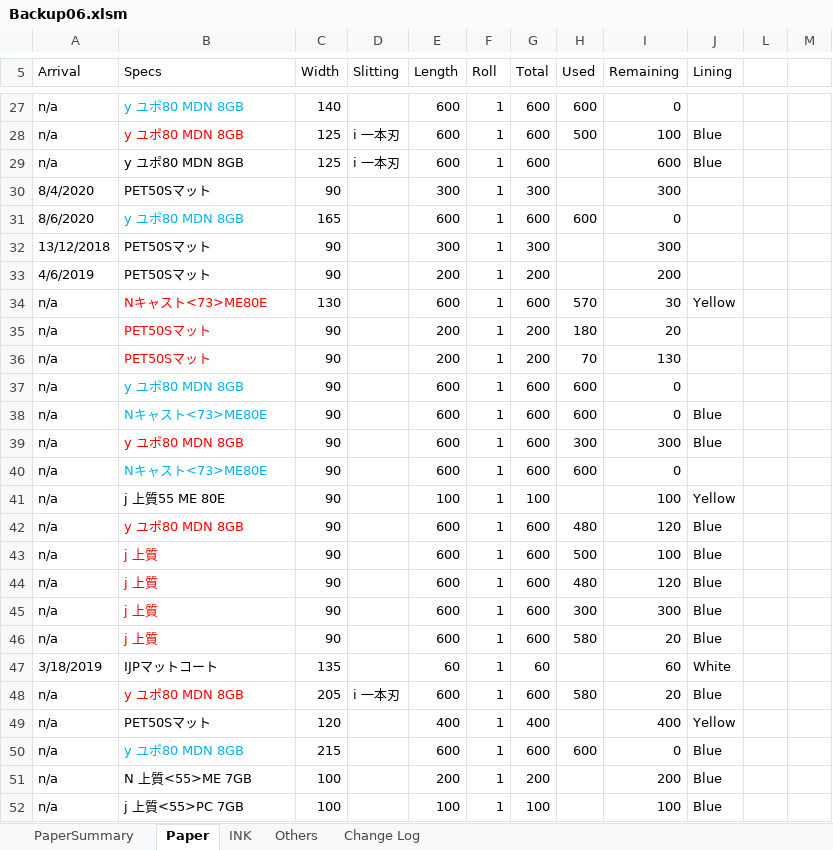
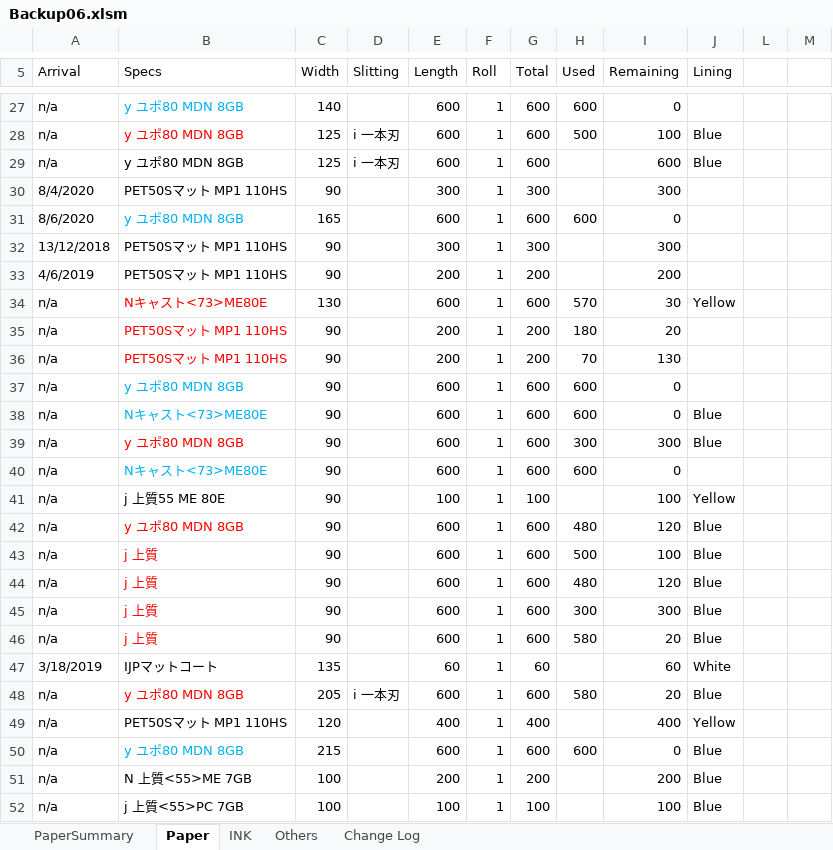
Before and after one commit to vicktor9450/demoSKU, an Excel workbook: Backup06.xlsm, sheet Paper, drawn as a sheet; only a part is shown, gaps mark what is left out; values as stored, in another font and other column widths than the file's, no borders; charts and pictures and table styles not drawn; the diff names each change by its address in the sheet, - before the commit and + after, or states it on an @@ line.

Commit message:
updated name PET

```diff
--- a/Backup06.xlsm (sheet Paper)
+++ b/Backup06.xlsm (sheet Paper)
-B30 (Specs): PET50Sマット
+B30 (Specs): PET50Sマット MP1 110HS
-B32:B33 (Specs): PET50Sマット
+B32:B33 (Specs): PET50Sマット MP1 110HS
-B35:B36 (Specs): PET50Sマット
+B35:B36 (Specs): PET50Sマット MP1 110HS
-B49 (Specs): PET50Sマット
+B49 (Specs): PET50Sマット MP1 110HS
```
Also changed, not shown: sheet PaperSummary, hidden cells.
